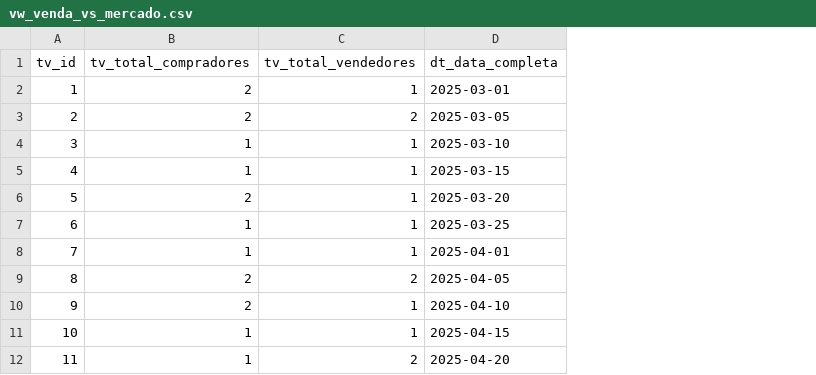
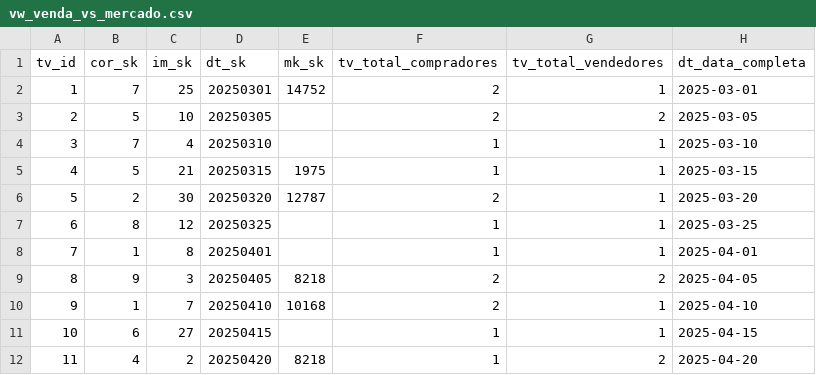
Before and after one commit to Gontijo8199/MI-Projeto-CHA, a CSV file: data_lake/gold/vw_venda_vs_mercado.csv, drawn as a sheet; only a part is shown; the diff names each change by its address in the sheet, - before the commit and + after, or states it on an @@ line.

Commit message:
fix: view agora expõe cor_SK, im_SK, dt_SK, mk_SK logo após tv_ID, mantendo DISTINCT ON, corretor

```diff
--- a/data_lake/gold/vw_venda_vs_mercado.csv
+++ b/data_lake/gold/vw_venda_vs_mercado.csv
+column B (cor_sk), rows 2-12: 7 | 5 | 7 | 5 | 2 | 8 | 1 | 9 | 1 | 6 | 4
+column C (im_sk), rows 2-12: 25 | 10 | 4 | 21 | 30 | 12 | 8 | 3 | 7 | 27 | 2
+column D (dt_sk), rows 2-12: 20250301 | 20250305 | 20250310 | 20250315 | 20250320 | 20250325 | 20250401 | 20250405 | 20250410 | 20250415 | 20250420
+column E (mk_sk), rows 2-12: 14752 |  |  | 1975 | 12787 |  |  | 8218 | 10168 |  | 8218
```
Also changed, not shown: data_lake/gold/cliente_dimension.csv, data_lake/gold/corretor_dimension.csv, 4 other files.
